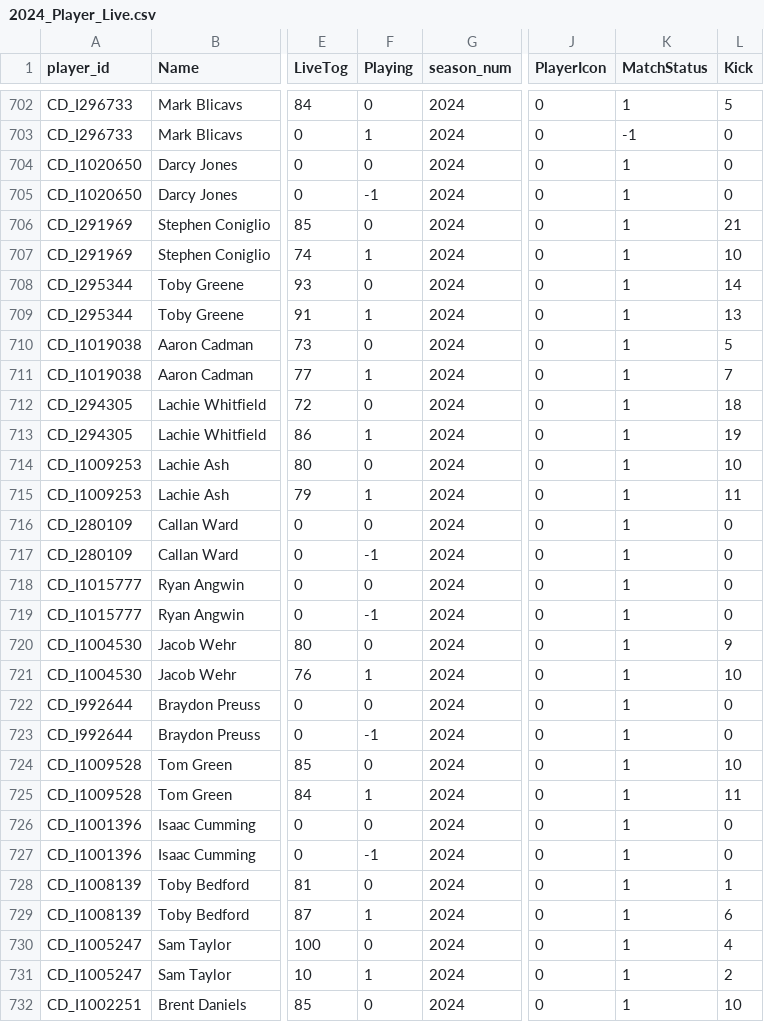
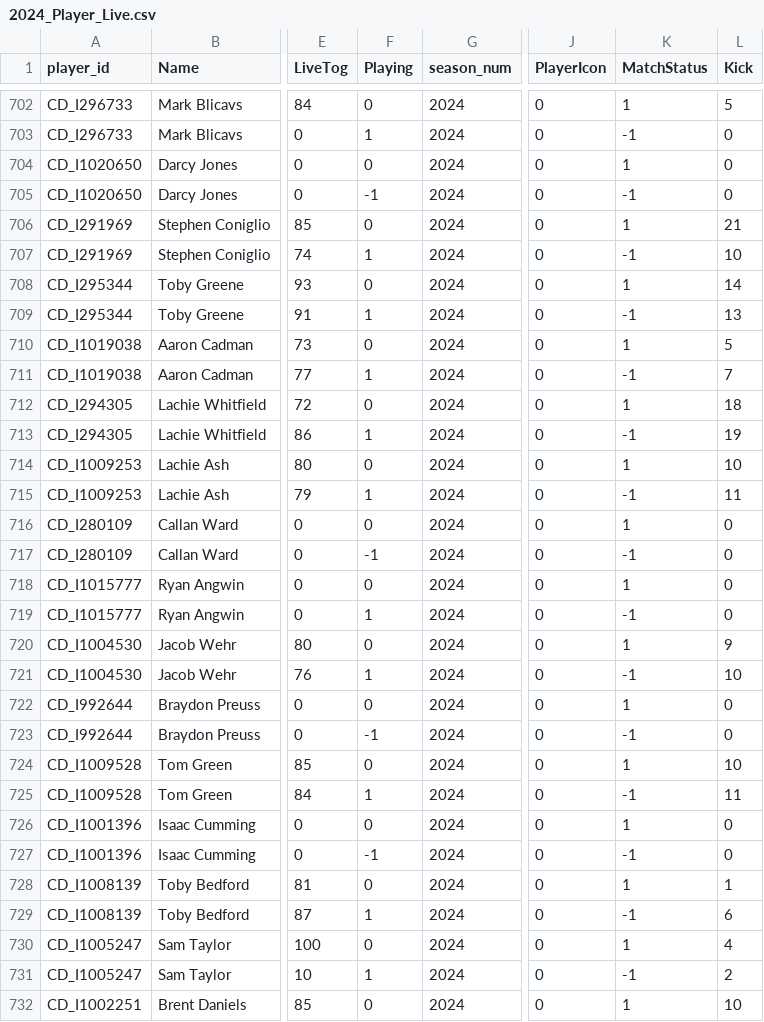
Before and after one commit to cigamsarierom/data-2024_RETLOB, a CSV file: 2024_Player_Live.csv, drawn as a sheet; only a part is shown, gaps mark what is left out; the diff covers the shown part only; the diff names each change by its address in the sheet, - before the commit and + after, or states it on an @@ line.

Commit message:
commit from JM at 2024-04-14 06:02:47.951321

```diff
--- a/2024_Player_Live.csv
+++ b/2024_Player_Live.csv
-K705 (MatchStatus): 1
+K705 (MatchStatus): -1
-K707 (MatchStatus): 1
+K707 (MatchStatus): -1
-K709 (MatchStatus): 1
+K709 (MatchStatus): -1
-K711 (MatchStatus): 1
+K711 (MatchStatus): -1
-K713 (MatchStatus): 1
+K713 (MatchStatus): -1
-K715 (MatchStatus): 1
+K715 (MatchStatus): -1
-K717 (MatchStatus): 1
+K717 (MatchStatus): -1
-F719 (Playing): -1
+F719 (Playing): 1
-K719 (MatchStatus): 1
+K719 (MatchStatus): -1
-K721 (MatchStatus): 1
+K721 (MatchStatus): -1
-K723 (MatchStatus): 1
+K723 (MatchStatus): -1
-K725 (MatchStatus): 1
+K725 (MatchStatus): -1
-K727 (MatchStatus): 1
+K727 (MatchStatus): -1
-K729 (MatchStatus): 1
+K729 (MatchStatus): -1
-K731 (MatchStatus): 1
+K731 (MatchStatus): -1
```
Also changed, not shown: 79 edited cells elsewhere in this file.
